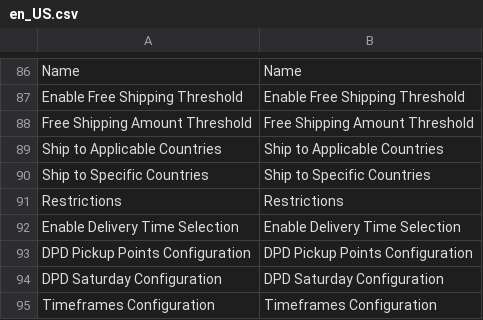
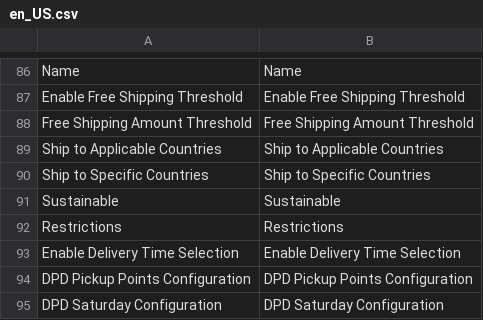
Before and after one commit to adeoweb/magento-module-dpd, a CSV file: i18n/en_US.csv, drawn as a sheet; only a part is shown, gaps mark what is left out; the shorter side is filled out with more unchanged rows.

```diff
--- a/i18n/en_US.csv
+++ b/i18n/en_US.csv
@@ -90,2 +90,3 @@ Name,Name
 "Ship to Specific Countries","Ship to Specific Countries"
+"Sustainable","Sustainable"
 Restrictions,Restrictions
```
Also changed, not shown: i18n/lv_LV.csv, 9 other files.
